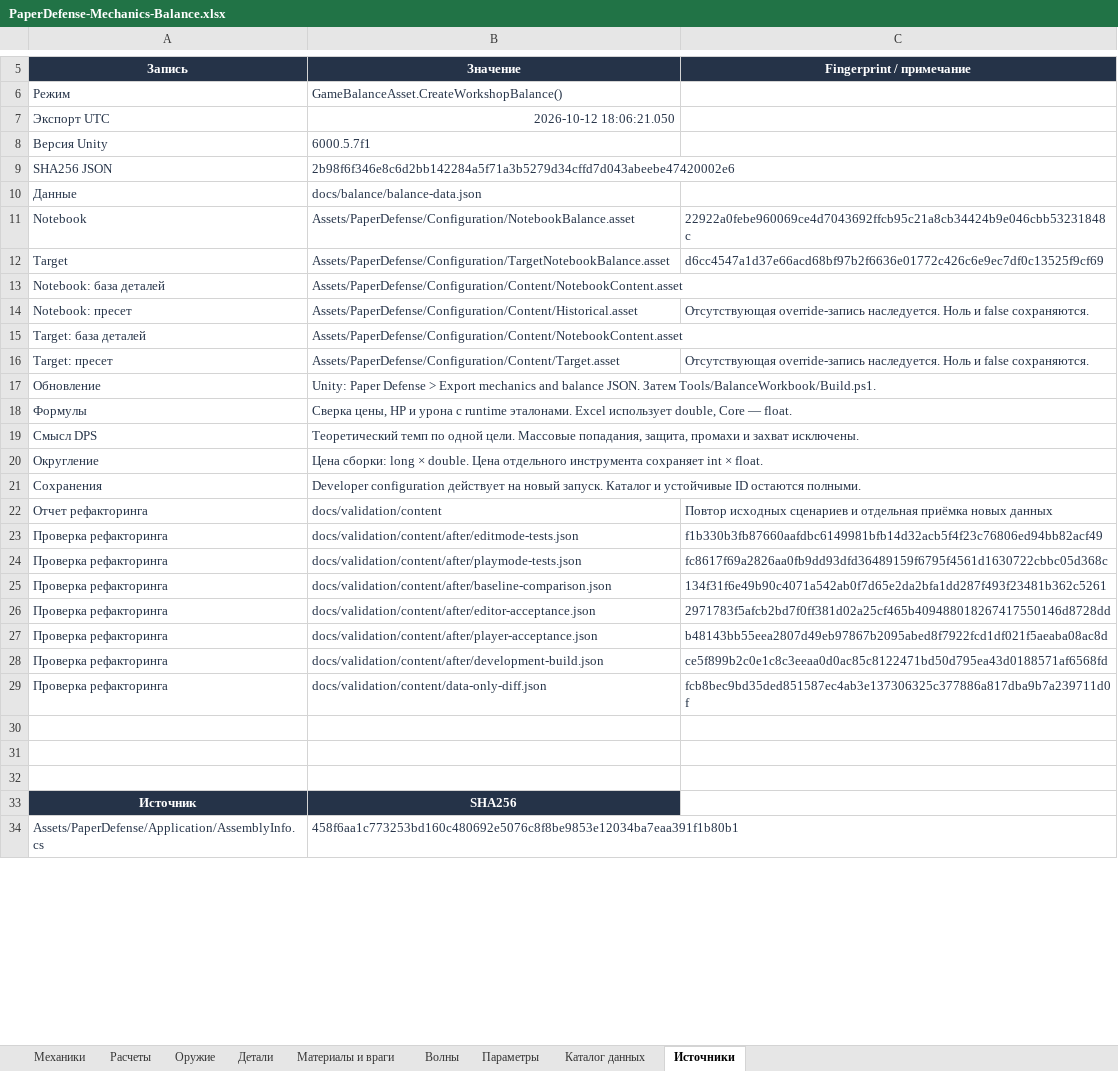
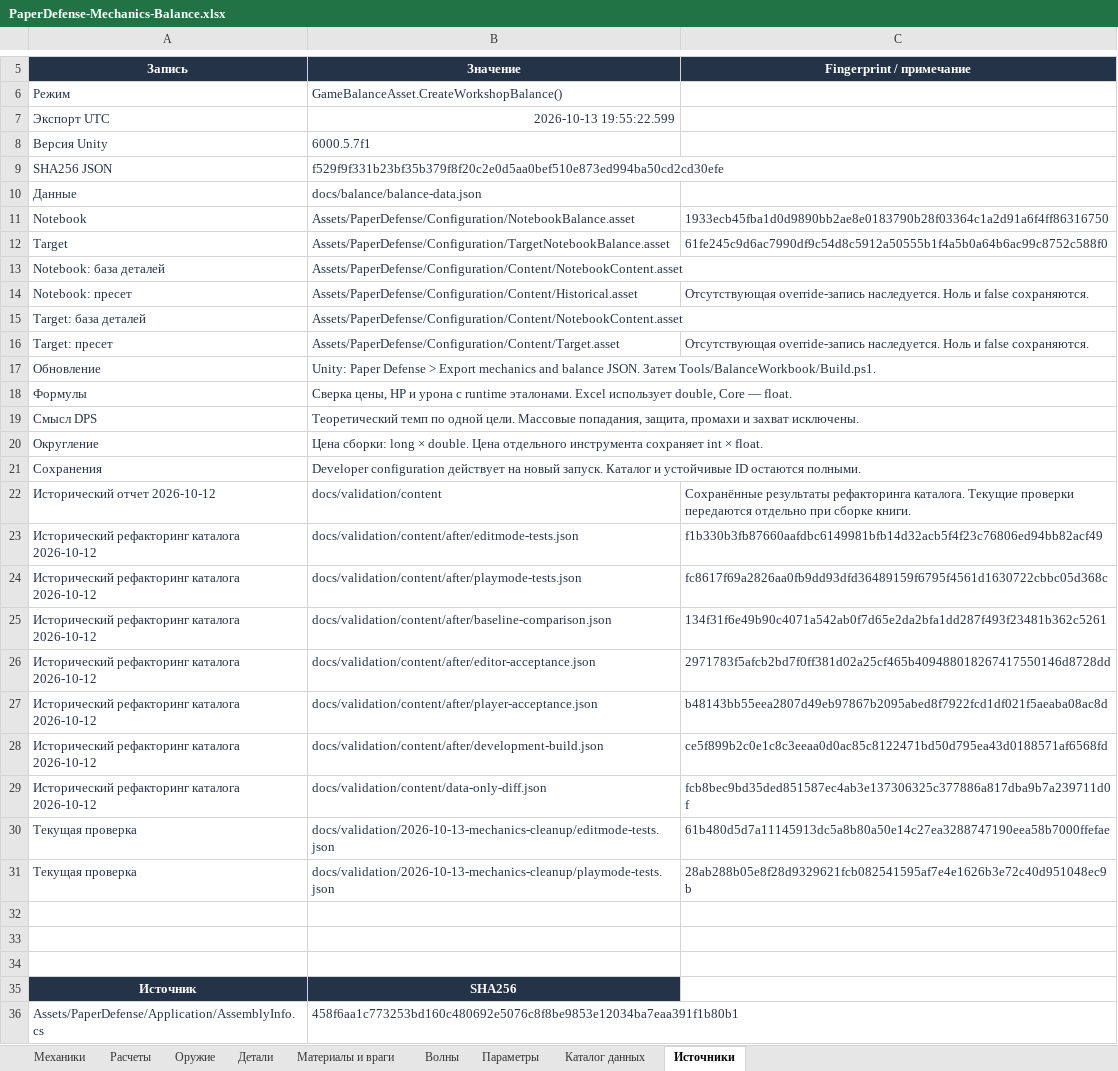
Before and after one commit to greedval-us/paper, an Excel workbook: docs/balance/PaperDefense-Mechanics-Balance.xlsx, sheet Источники, drawn as a sheet; only a part is shown, gaps mark what is left out; values as stored, in another font and other column widths than the file's, no borders; table styles not drawn; the diff covers the shown part only; the diff names each change by its address in the sheet, - before the commit and + after, or states it on an @@ line.

```diff
--- a/docs/balance/PaperDefense-Mechanics-Balance.xlsx (sheet Источники)
+++ b/docs/balance/PaperDefense-Mechanics-Balance.xlsx (sheet Источники)
-B7 (Значение): 2026-10-12 18:06:21.050
+B7 (Значение): 2026-10-13 19:55:22.599
-B9 (Значение): 2b98f6f346e8c6d2bb142284a5f71a3b5279d34cffd7d043abeebe47420002e6
+B9 (Значение): f529f9f331b23bf35b379f8f20c2e0d5aa0bef510e873ed994ba50cd2cd30efe
-C11 (Fingerprint / примечание): 22922a0febe960069ce4d7043692ffcb95c21a8cb34424b9e046cbb53231848c
+C11 (Fingerprint / примечание): 1933ecb45fba1d0d9890bb2ae8e0183790b28f03364c1a2d91a6f4ff86316750
-C12 (Fingerprint / примечание): d6cc4547a1d37e66acd68bf97b2f6636e01772c426c6e9ec7df0c13525f9cf69
+C12 (Fingerprint / примечание): 61fe245c9d6ac7990df9c54d8c5912a50555b1f4a5b0a64b6ac99c8752c588f0
-A22 (Запись): Отчет рефакторинга
+A22 (Запись): Исторический отчет 2026-10-12
-C22 (Fingerprint / примечание): Повтор исходных сценариев и отдельная приёмка новых данных
+C22 (Fingerprint / примечание): Сохранённые результаты рефакторинга каталога. Текущие проверки передаются отдельно при сборке книги.
-A23:A29 (Запись): Проверка рефакторинга
+A23:A29 (Запись): Исторический рефакторинг каталога 2026-10-12
+row 30: Текущая проверка | docs/validation/2026-10-13-mechanics-cleanup/editmode-tests.json | 61b480d5d7a11145913dc5a8b80a50e14c27ea3288747190eea58b7000ffefae
+row 31: Текущая проверка | docs/validation/2026-10-13-mechanics-cleanup/playmode-tests.json | 28ab288b05e8f28d9329621fcb082541595af7e4e1626b3e72c40d951048ec9b
```
Also changed, not shown: 5 added rows and 48 edited cells elsewhere in this sheet, sheet Каталог данных, sheet Детали, sheet Оружие, sheet Параметры, 48 other files.
